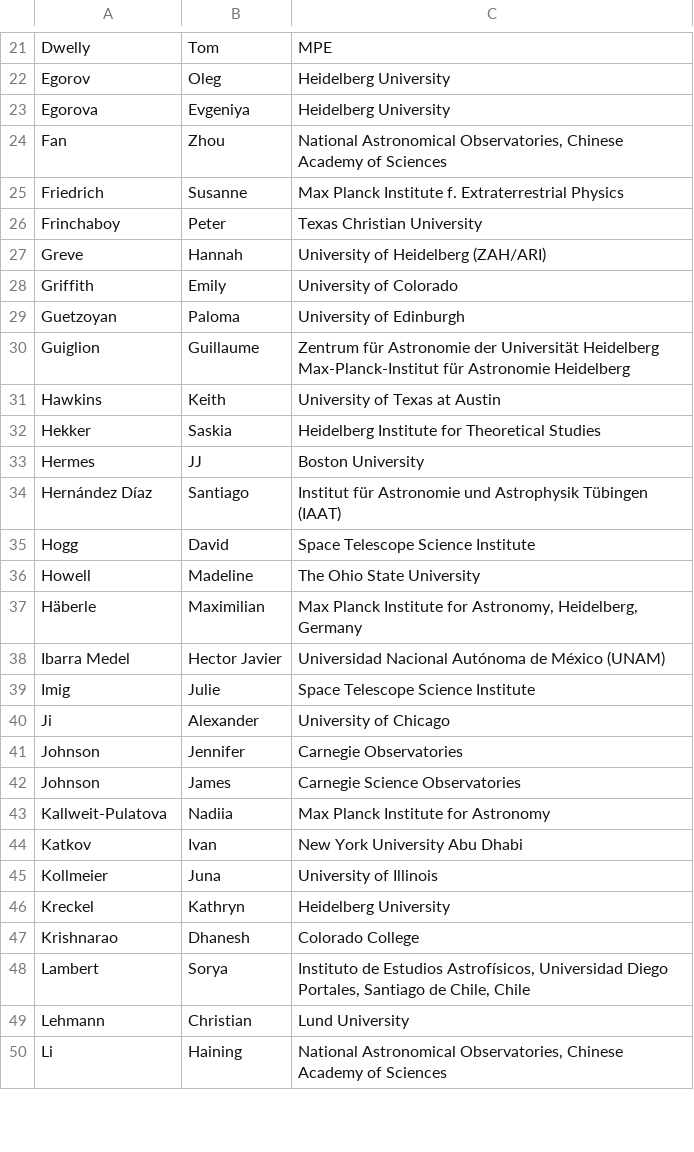
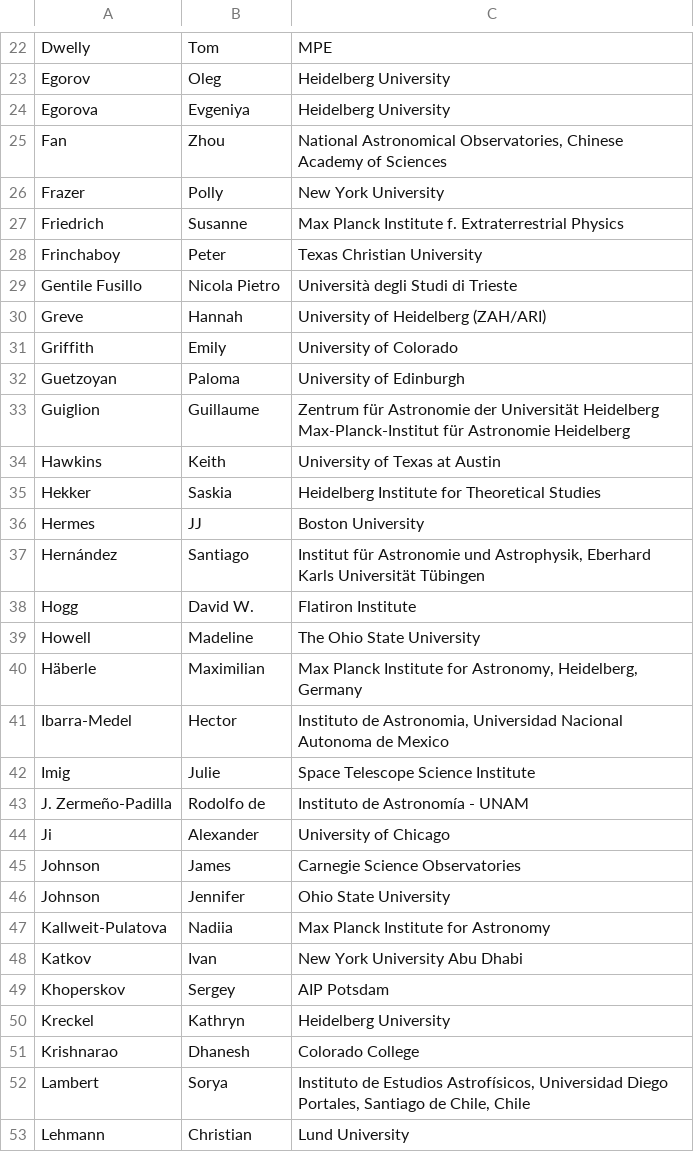
Before and after one commit to sdss/meeting-2025, a CSV file: _data/participants.csv, drawn as a sheet; only a part is shown, gaps mark what is left out; the shorter side is filled out with more unchanged rows; the diff covers the shown part only.

Commit message:
Update list of participants

```diff
--- a/_data/participants.csv
+++ b/_data/participants.csv
@@ -24,4 +25,6 @@ Egorova,Evgeniya,Heidelberg University
 Fan,Zhou,"National Astronomical Observatories, Chinese Academy of Sciences"
+Frazer,Polly,New York University
 Friedrich,Susanne,Max Planck Institute f. Extraterrestrial Physics
 Frinchaboy,Peter,Texas Christian University
+Gentile Fusillo,Nicola Pietro,Università degli Studi di Trieste
 Greve,Hannah,University of Heidelberg (ZAH/ARI)
@@ -29,4 +32,3 @@ Griffith,Emily,University of Colorado
 Guetzoyan,Paloma,University of Edinburgh
-Guiglion,Guillaume,"Zentrum für Astronomie der Universität Heidelberg
-Max-Planck-Institut für Astronomie Heidelberg"
+Guiglion,Guillaume,"Zentrum für Astronomie der Universität Heidelberg Max-Planck-Institut für Astronomie Heidelberg"
 Hawkins,Keith,University of Texas at Austin
@@ -34,14 +36,15 @@ Hekker,Saskia,Heidelberg Institute for Theoretical Studies
 Hermes,JJ,Boston University
-Hernández Díaz,Santiago,Institut für Astronomie und Astrophysik Tübingen (IAAT)
-Hogg,David,Space Telescope Science Institute
+Hernández,Santiago,"Institut für Astronomie und Astrophysik, Eberhard Karls Universität Tübingen"
+Hogg,David W.,Flatiron Institute
 Howell,Madeline,The Ohio State University
 Häberle,Maximilian,"Max Planck Institute for Astronomy, Heidelberg, Germany"
-Ibarra Medel,Hector Javier,Universidad Nacional Autónoma de México (UNAM)
+Ibarra-Medel,Hector,"Instituto de Astronomia, Universidad Nacional Autonoma de Mexico"
 Imig,Julie,Space Telescope Science Institute
+J. Zermeño-Padilla,Rodolfo de,Instituto de Astronomía - UNAM
 Ji,Alexander,University of Chicago
-Johnson,Jennifer,Carnegie Observatories
 Johnson,James,Carnegie Science Observatories
+Johnson,Jennifer,Ohio State University
 Kallweit-Pulatova,Nadiia,Max Planck Institute for Astronomy
 Katkov,Ivan,New York University Abu Dhabi
-Kollmeier,Juna,University of Illinois
+Khoperskov,Sergey,AIP Potsdam
 Kreckel,Kathryn,Heidelberg University
```
Also changed, not shown: 5 added rows, 4 removed rows, 2 moved rows and 6 edited cells elsewhere in this file.
